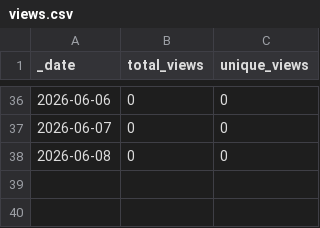
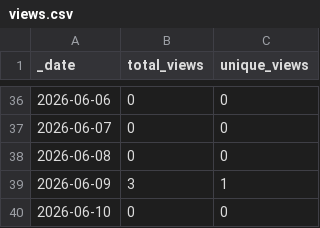
Before and after one commit to somyabhalani/airsign, a CSV file: traffic/views.csv, drawn as a sheet; only a part is shown, gaps mark what is left out; the diff names each change by its address in the sheet, - before the commit and + after, or states it on an @@ line.

```diff
--- a/traffic/views.csv
+++ b/traffic/views.csv
+row 39: 2026-06-09 | 3 | 1
+row 40: 2026-06-10 | 0 | 0
```
Also changed, not shown: traffic/clones.csv, 1 other file.
